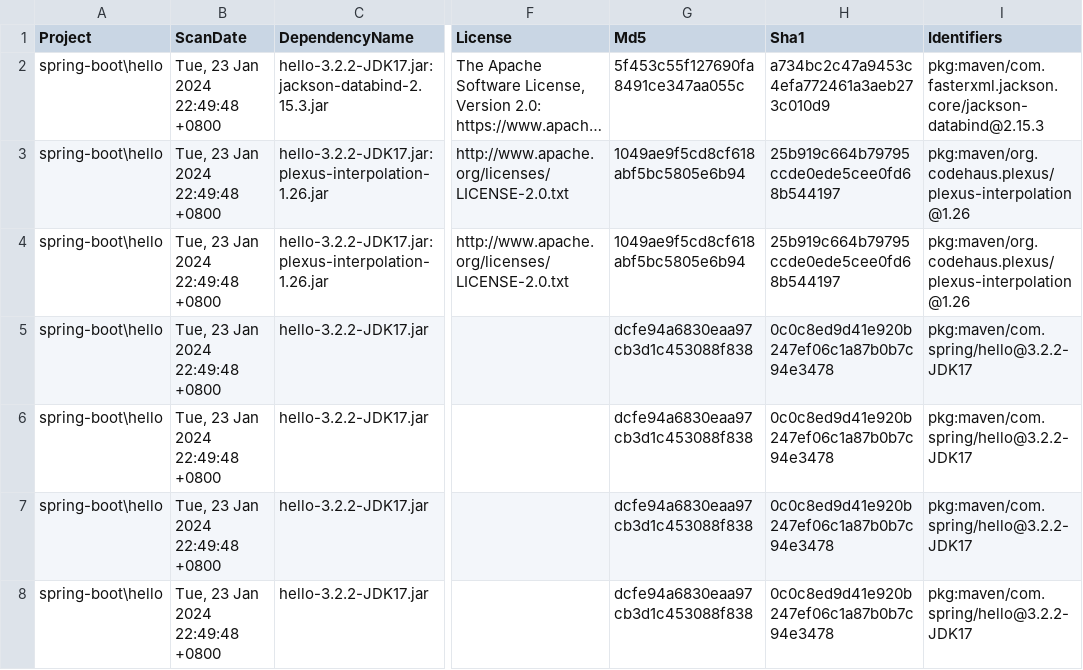
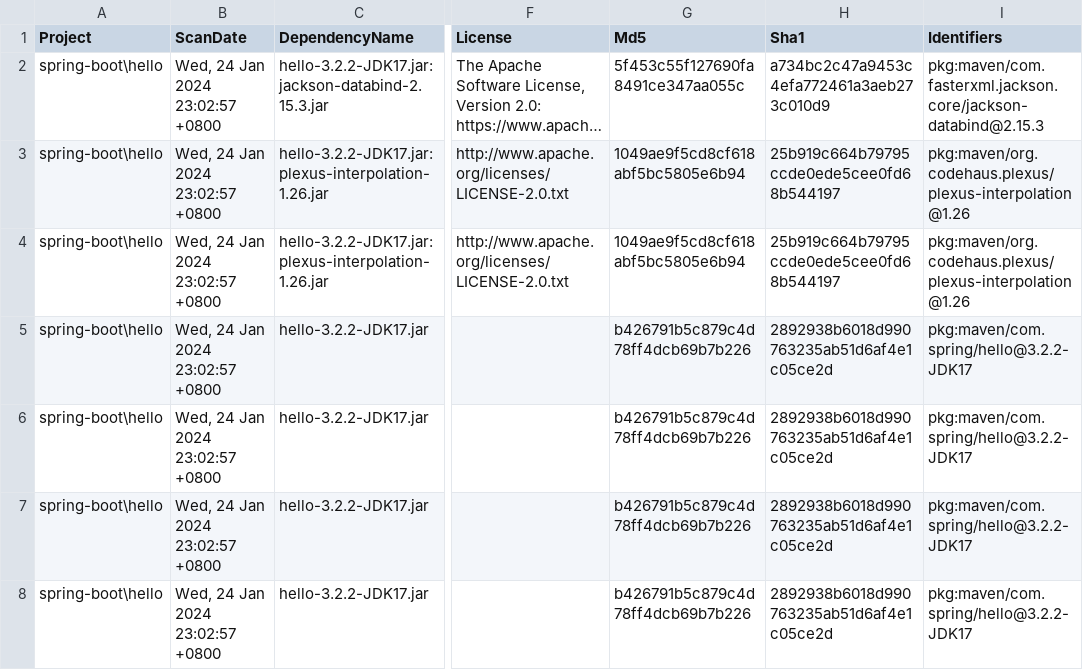
Before and after one commit to hungmans6779/SpringCloud, a CSV file: dependency-check_report/spring-boot/hello/dependency-check-report.csv, drawn as a sheet; only a part is shown, gaps mark what is left out; long unchanged cells end in …; the diff names each change by its address in the sheet, - before the commit and + after, or states it on an @@ line.

```diff
--- a/dependency-check_report/spring-boot/hello/dependency-check-report.csv
+++ b/dependency-check_report/spring-boot/hello/dependency-check-report.csv
-B2:B8 (ScanDate): Tue, 23 Jan 2024 22:49:48 +0800
+B2:B8 (ScanDate): Wed, 24 Jan 2024 23:02:57 +0800
-G5:G8 (Md5): dcfe94a6830eaa97cb3d1c453088f838
+G5:G8 (Md5): b426791b5c879c4d78ff4dcb69b7b226
-H5:H8 (Sha1): 0c0c8ed9d41e920b247ef06c1a87b0b7c94e3478
+H5:H8 (Sha1): 2892938b6018d990763235ab51d6af4e1c05ce2d
```
Also changed, not shown: dependency-check_report/spring-boot/spring-boot-admin/spring-boot-admin_client/dependency-check-report.csv, dependency-check_report/spring-boot/spring-boot-admin/spring-boot-admin_server/dependency-check-report.csv, 28 other files.
